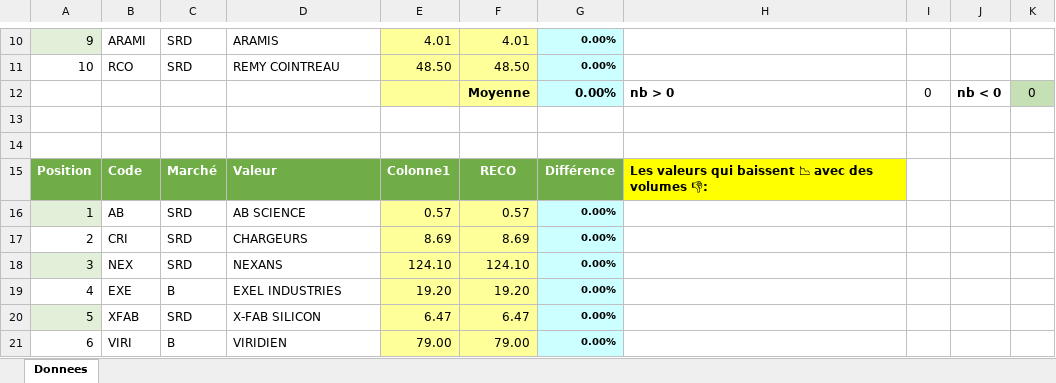
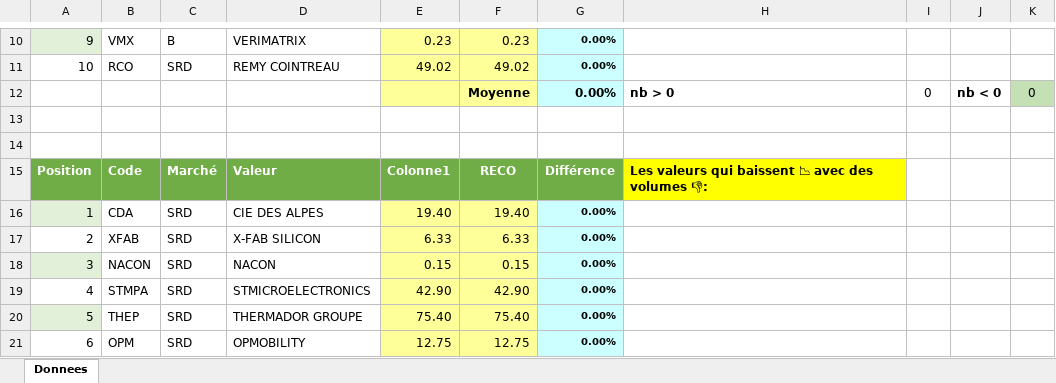
Before and after one commit to Charly33436/Swing_Trading, an Excel workbook: Twitter_Donnees.xlsx, sheet Donnees, drawn as a sheet; only a part is shown, gaps mark what is left out; values as stored, in another font and other column widths than the file's, no borders; conditional formats and table styles not drawn; removed rows and columns are numbered as before the commit, all else as after; the diff covers the shown part only; the diff names each change by its address in the sheet, - before the commit and + after, or states it on an @@ line.

```diff
--- a/Twitter_Donnees.xlsx (sheet Donnees)
+++ b/Twitter_Donnees.xlsx (sheet Donnees)
-B10: ARAMI
+B10: VMX
-C10: SRD
+C10: B
-D10: ARAMIS
+D10: VERIMATRIX
-E10: 4.01
+E10: 0.23
-F10: 4.01
+F10: 0.23
-E11: 48.50
+E11: 49.02
-F11: 48.50
+F11: 49.02
-B16: AB
+B16: CDA
-D16: AB SCIENCE
+D16: CIE DES ALPES
-E16: 0.57
+E16: 19.40
-F16: 0.57
+F16: 19.40
-B17: CRI
+B17: XFAB
-D17: CHARGEURS
+D17: X-FAB SILICON
-E17: 8.69
+E17: 6.33
-F17: 8.69
+F17: 6.33
-B18: NEX
+B18: NACON
-D18: NEXANS
+D18: NACON
-E18: 124.10
+E18: 0.15
-F18: 124.10
+F18: 0.15
-B19: EXE
+B19: STMPA
-C19: B
+C19: SRD
-D19: EXEL INDUSTRIES
+D19: STMICROELECTRONICS
-E19: 19.20
+E19: 42.90
-F19: 19.20
+F19: 42.90
-B20: XFAB
+B20: THEP
-D20: X-FAB SILICON
+D20: THERMADOR GROUPE
-E20: 6.47
+E20: 75.40
-F20: 6.47
+F20: 75.40
-row 21: 6 | VIRI | B | VIRIDIEN | 79.00 | 79.00 | 0.00%
+row 21: 6 | OPM | SRD | OPMOBILITY | 12.75 | 12.75 | 0.00%
```
Also changed, not shown: 23 added rows, 23 removed rows and 125 edited cells elsewhere in this sheet.
